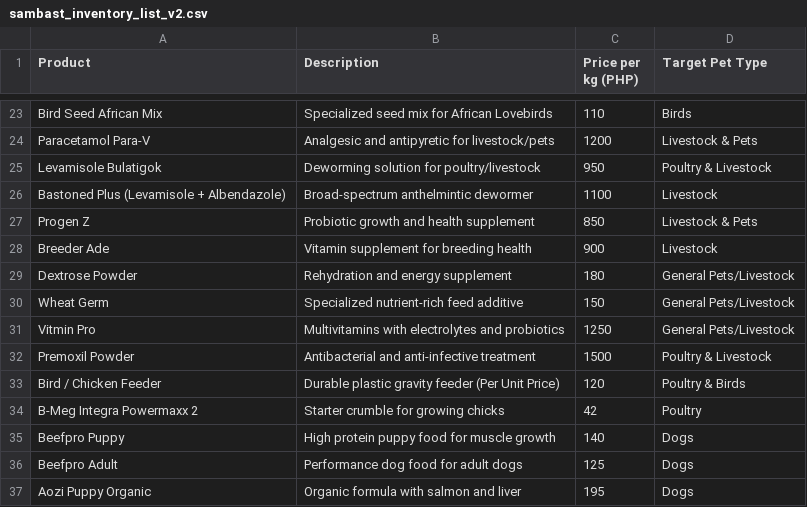
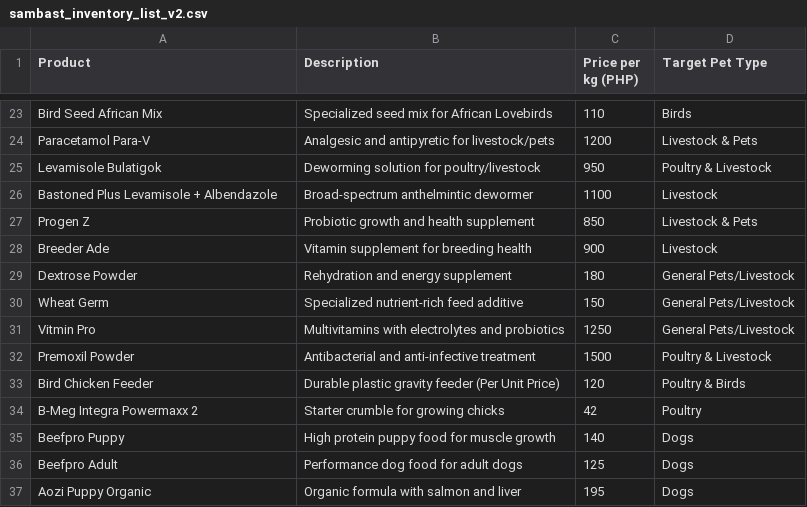
Before and after one commit to Alexander040105/Sambast-FastAPI-WebSystems, a CSV file: sambast_inventory_list_v2.csv, drawn as a sheet; only a part is shown, gaps mark what is left out; the diff covers the shown part only.

Commit message:
product photos and edited csv to 50 (for now)

```diff
--- a/sambast_inventory_list_v2.csv
+++ b/sambast_inventory_list_v2.csv
@@ -25,3 +25,3 @@ Paracetamol Para-V,Analgesic and antipyretic for livestock/pets,1200,Livestock &
 Levamisole Bulatigok,Deworming solution for poultry/livestock,950,Poultry & Livestock
-Bastoned Plus (Levamisole + Albendazole),Broad-spectrum anthelmintic dewormer,1100,Livestock
+Bastoned Plus Levamisole + Albendazole,Broad-spectrum anthelmintic dewormer,1100,Livestock
 Progen Z,Probiotic growth and health supplement,850,Livestock & Pets
@@ -32,3 +32,3 @@ Vitmin Pro,Multivitamins with electrolytes and probiotics,1250,General Pets/Live
 Premoxil Powder,Antibacterial and anti-infective treatment,1500,Poultry & Livestock
-Bird / Chicken Feeder,Durable plastic gravity feeder (Per Unit Price),120,Poultry & Birds
+Bird Chicken Feeder,Durable plastic gravity feeder (Per Unit Price),120,Poultry & Birds
 B-Meg Integra Powermaxx 2,Starter crumble for growing chicks,42,Poultry
```
Also changed, not shown: 48 removed rows elsewhere in this file, 8 other files.
